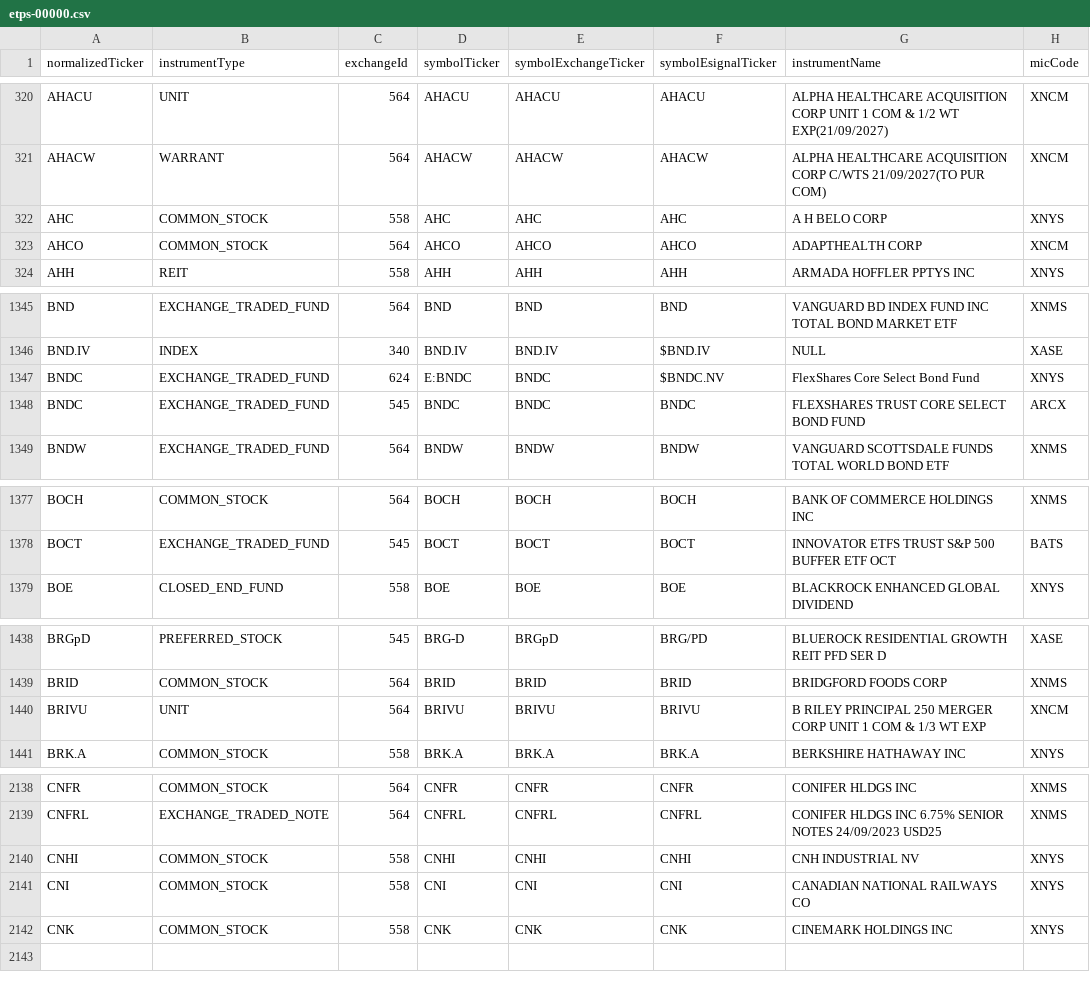
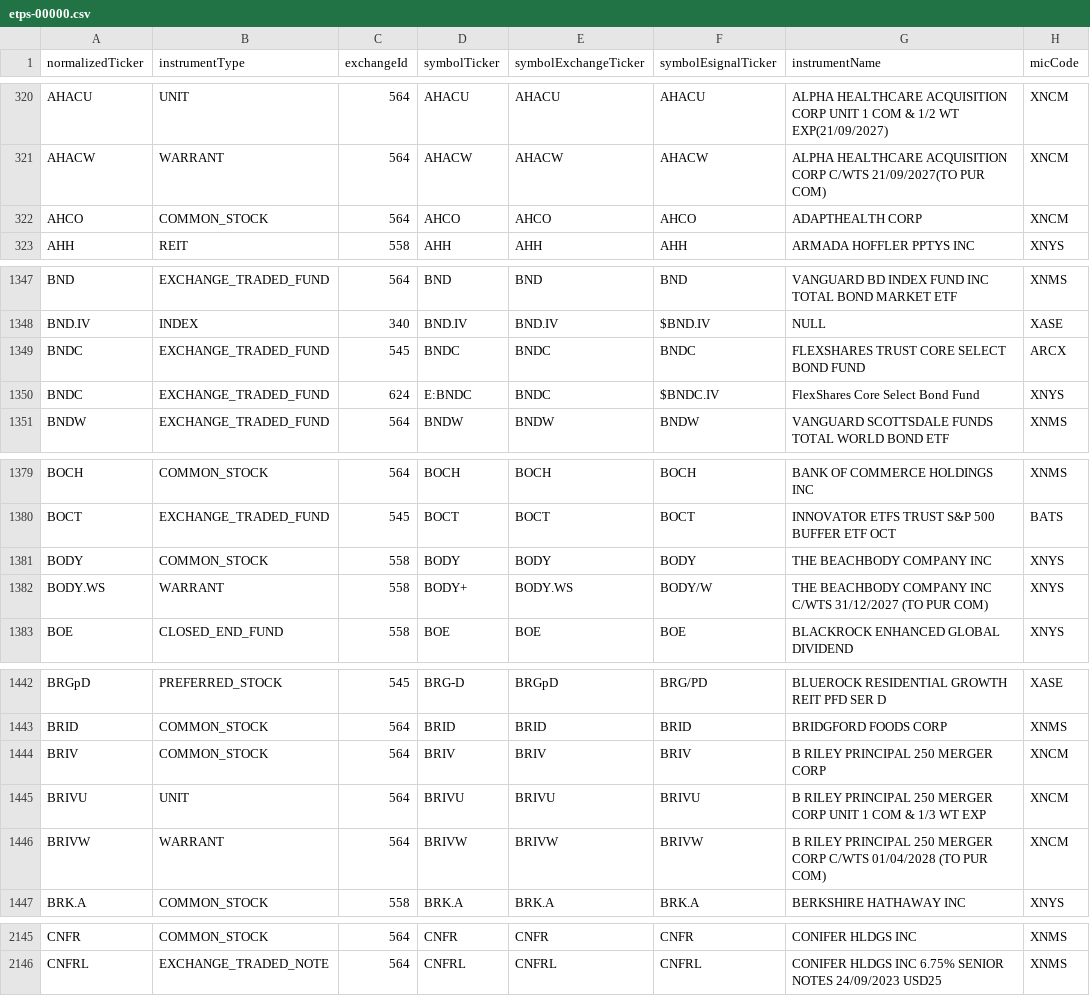
Before and after one commit to haoenhui/nyse-listed-etps, a CSV file: etps-00000.csv, drawn as a sheet; only a part is shown, gaps mark what is left out; removed rows and columns are numbered as before the commit, all else as after; the diff covers the shown part only; the diff names each change by its address in the sheet, - before the commit and + after, or states it on an @@ line.

```diff
--- a/etps-00000.csv
+++ b/etps-00000.csv
-row 322: AHC | COMMON_STOCK | 558 | AHC | AHC | AHC | A H BELO CORP | XNYS
-row 1347: BNDC | EXCHANGE_TRADED_FUND | 624 | E:BNDC | BNDC | $BNDC.NV | FlexShares Core Select Bond Fund | XNYS
+row 1350: BNDC | EXCHANGE_TRADED_FUND | 624 | E:BNDC | BNDC | $BNDC.IV | FlexShares Core Select Bond Fund | XNYS
+row 1381: BODY | COMMON_STOCK | 558 | BODY | BODY | BODY | THE BEACHBODY COMPANY INC | XNYS
+row 1382: BODY.WS | WARRANT | 558 | BODY+ | BODY.WS | BODY/W | THE BEACHBODY COMPANY INC C/WTS 31/12/2027 (TO PUR COM) | XNYS
+row 1444: BRIV | COMMON_STOCK | 564 | BRIV | BRIV | BRIV | B RILEY PRINCIPAL 250 MERGER CORP | XNCM
+row 1446: BRIVW | WARRANT | 564 | BRIVW | BRIVW | BRIVW | B RILEY PRINCIPAL 250 MERGER CORP C/WTS 01/04/2028 (TO PUR COM) | XNCM
-row 2140: CNHI | COMMON_STOCK | 558 | CNHI | CNHI | CNHI | CNH INDUSTRIAL NV | XNYS
-row 2141: CNI | COMMON_STOCK | 558 | CNI | CNI | CNI | CANADIAN NATIONAL RAILWAYS CO | XNYS
-row 2142: CNK | COMMON_STOCK | 558 | CNK | CNK | CNK | CINEMARK HOLDINGS INC | XNYS
```
Also changed, not shown: 4 added rows, 1 moved row and 6 edited cells elsewhere in this file, etps-02000.csv, etps-04000.csv, 3 other files.
